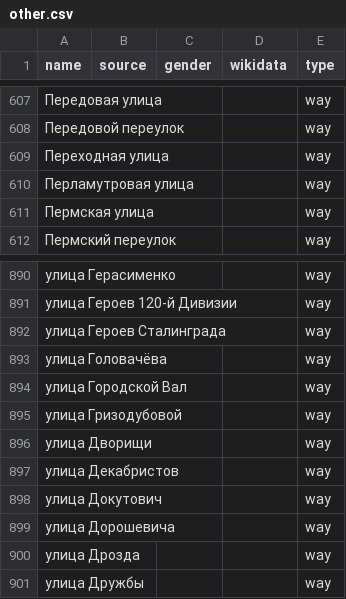
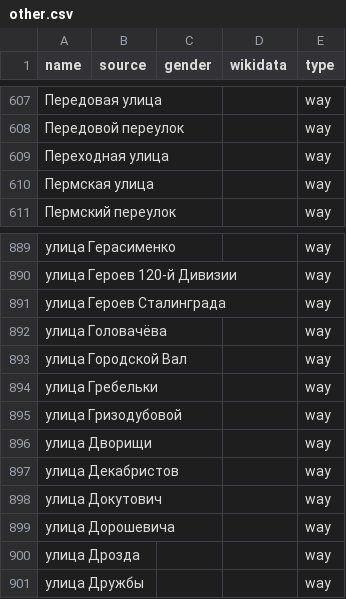
Before and after one commit to EqualStreetNames/equalstreetnames-minsk, a CSV file: data/other.csv, drawn as a sheet; only a part is shown, gaps mark what is left out; removed rows and columns are numbered as before the commit, all else as after; the diff names each change by its address in the sheet, - before the commit and + after, or states it on an @@ line.

```diff
--- a/data/other.csv
+++ b/data/other.csv
-row 610: Перламутровая улица |  |  |  | way
+row 894: улица Гребельки |  |  |  | way
```
Also changed, not shown: 3 other files.
